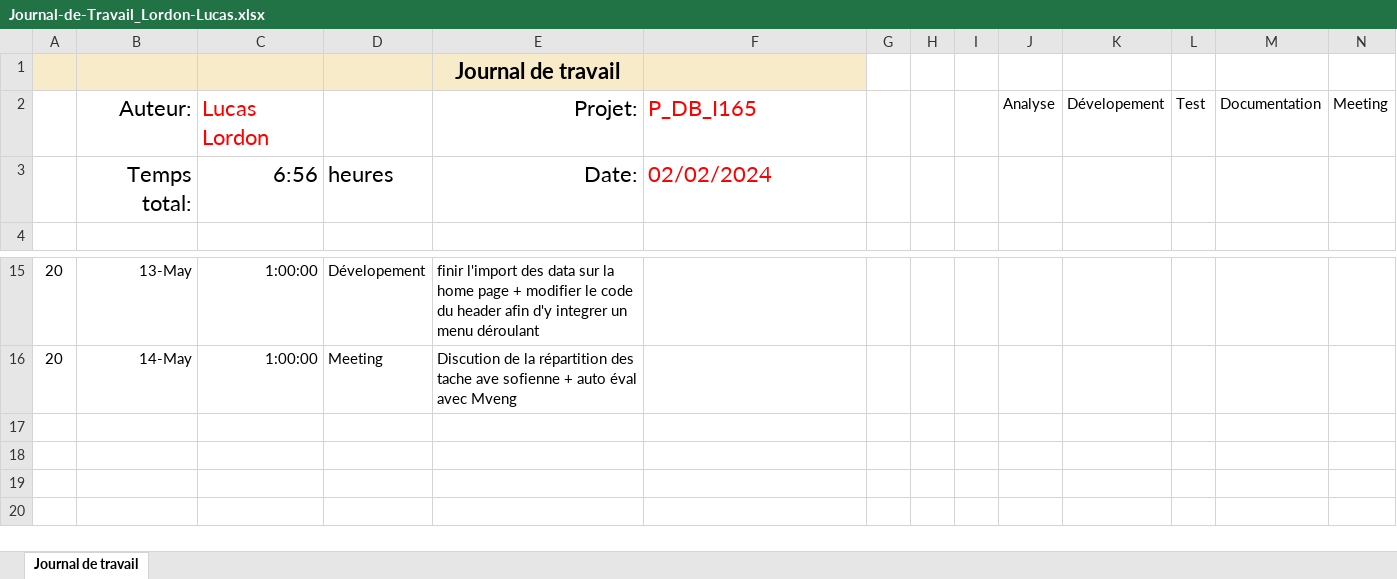
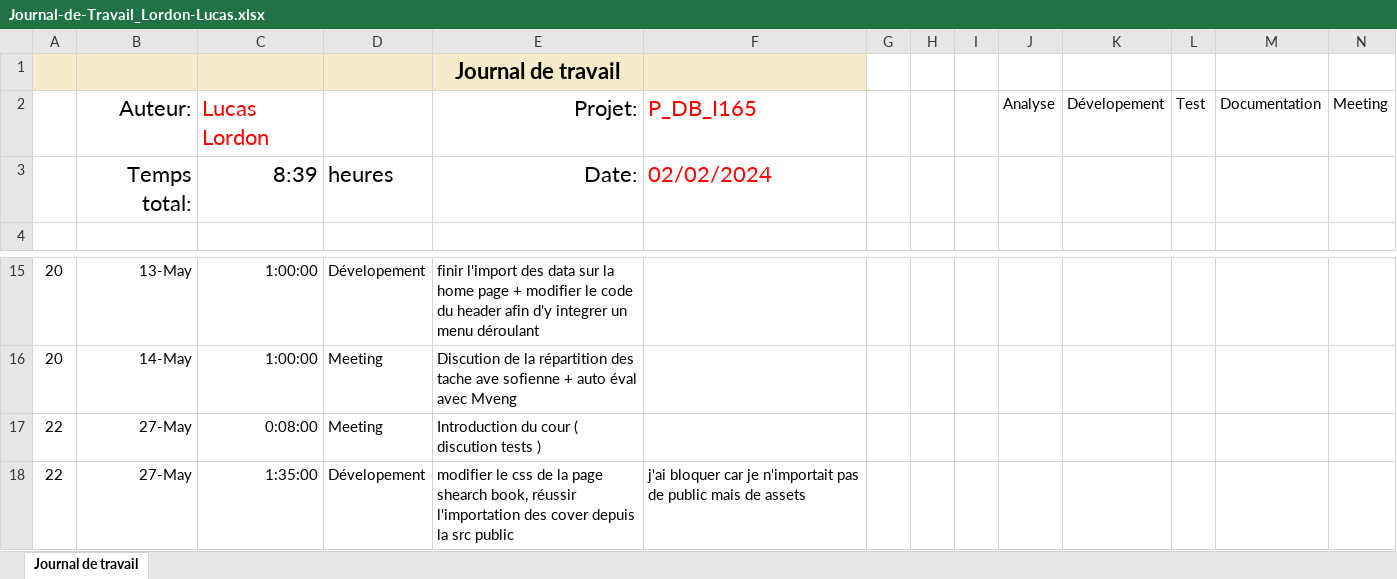
Before and after one commit to LucasLordon/P_WEB295, an Excel workbook: FrontEnd/Lucas/WIP/Journal-de-Travail_Lordon-Lucas.xlsx, sheet Journal de travail, drawn as a sheet; only a part is shown, gaps mark what is left out; values as stored, in another font and other column widths than the file's, no borders; conditional formats and table styles not drawn; the diff names each change by its address in the sheet, - before the commit and + after, or states it on an @@ line.

Commit message:
Update Journal-de-Travail_Lordon-Lucas.xlsx

```diff
--- a/FrontEnd/Lucas/WIP/Journal-de-Travail_Lordon-Lucas.xlsx (sheet Journal de travail)
+++ b/FrontEnd/Lucas/WIP/Journal-de-Travail_Lordon-Lucas.xlsx (sheet Journal de travail)
-C3: 6:56
+C3: 8:39
+row 17: 22 | 27-May | 0:08:00 | Meeting | Introduction du cour ( discution tests )
+row 18: 22 | 27-May | 1:35:00 | Dévelopement | modifier le css de la page shearch book, réussir l'importation des cover depuis la src public | j'ai bloquer car je n'importait pas de public mais de assets
```
